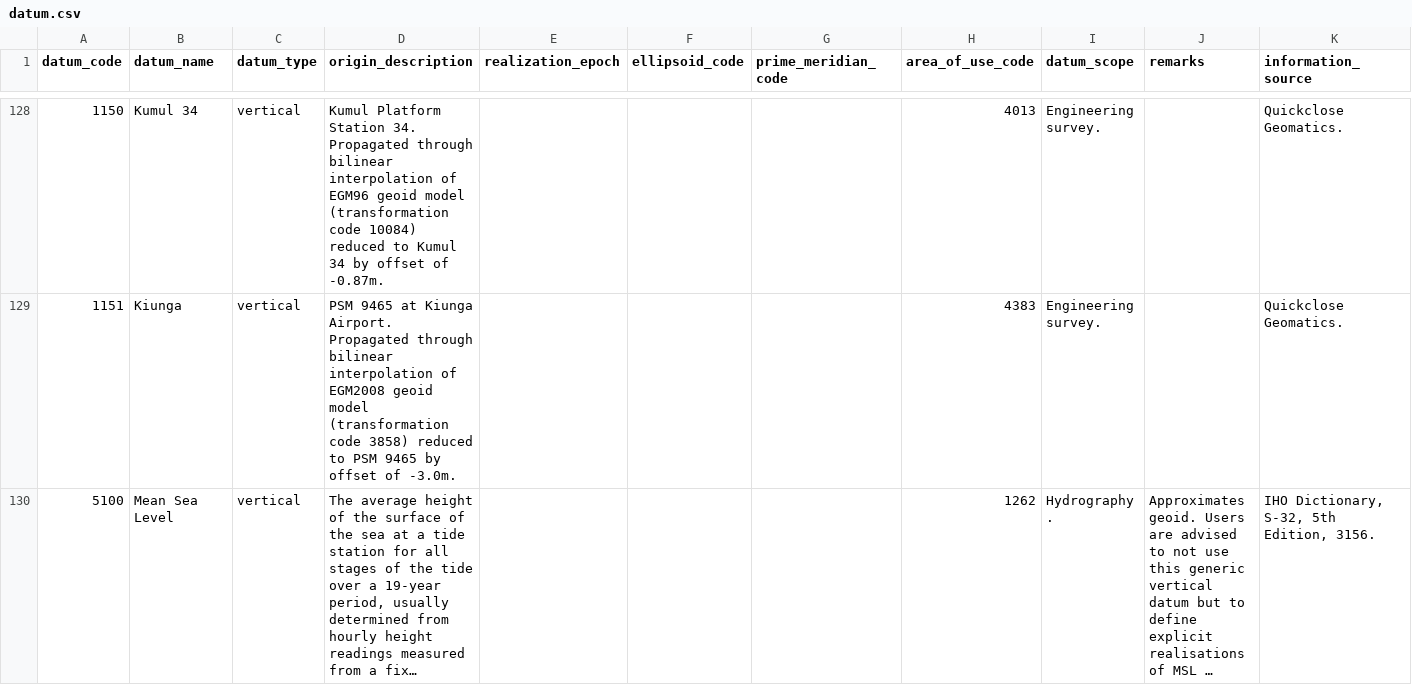
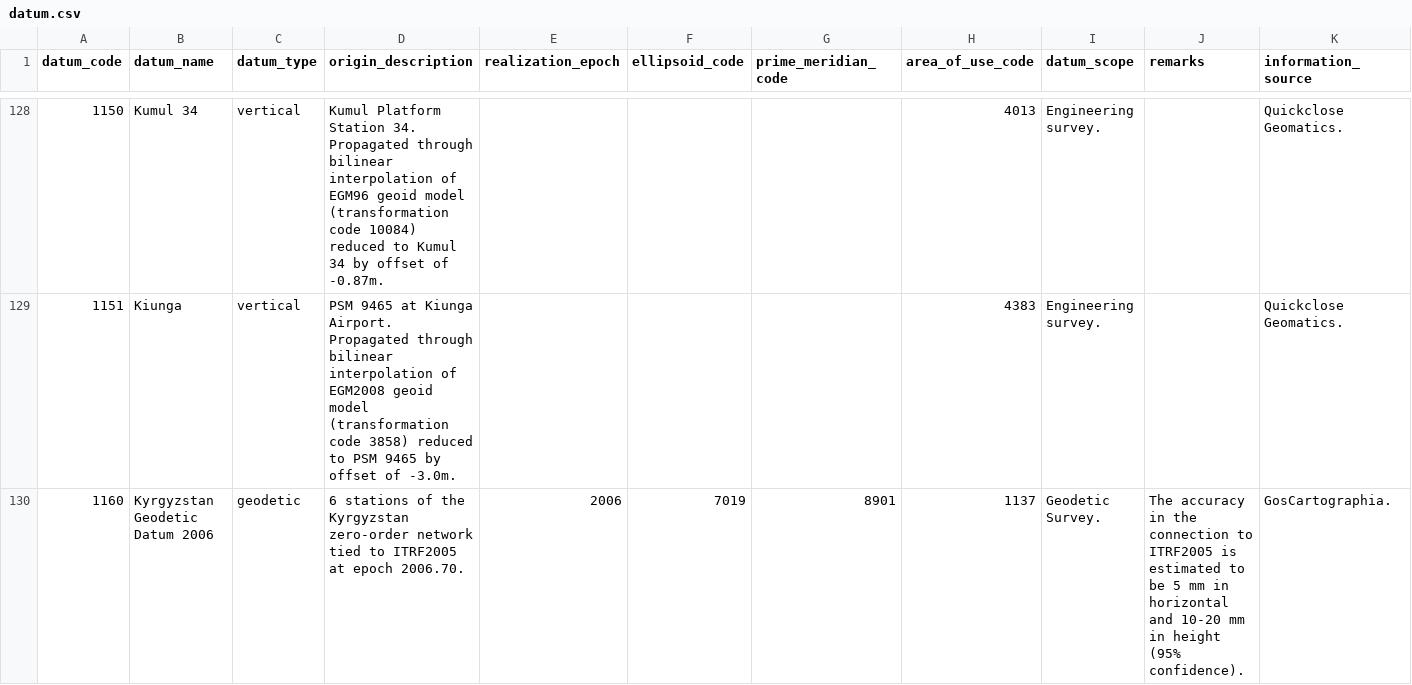
Before and after one commit to miurahr/libgeotiff, a CSV file: csv/datum.csv, drawn as a sheet; only a part is shown, gaps mark what is left out; the shorter side is filled out with more unchanged rows; long unchanged cells end in …; rows hold the shown columns only; the diff covers the shown part only; the diff names each change by its address in the sheet, - before the commit and + after, or states it on an @@ line.

```diff
--- a/csv/datum.csv
+++ b/csv/datum.csv
+row 130: 1160 | Kyrgyzstan Geodetic Datum 2006 | geodetic | 6 stations of the Kyrgyzstan zero-order network tied to ITRF2005 at epoch 2006.70. | 2006 | 7019 | 8901 | 1137 | Geodetic Survey. | The accuracy in the connection to ITRF2005 is estimated to be 5 mm in horizontal and 10-20 mm in height (95% confidence). | GosCartographia.
```
Also changed, not shown: 2 added rows and 9 edited cells elsewhere in this file, csv/area.csv, csv/coordinate_axis_name.csv, 4 other files.
